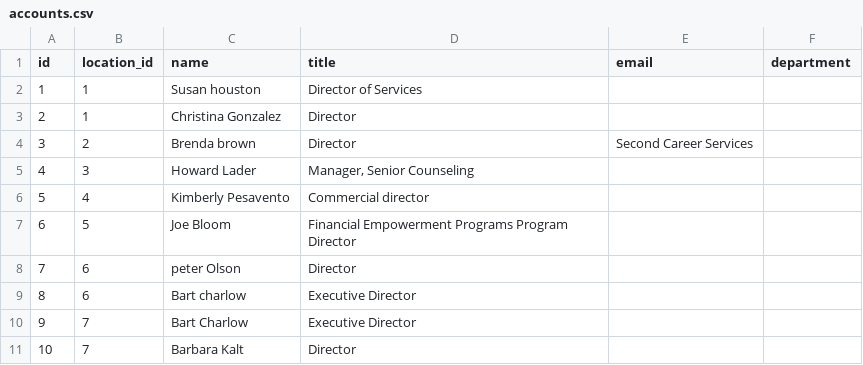
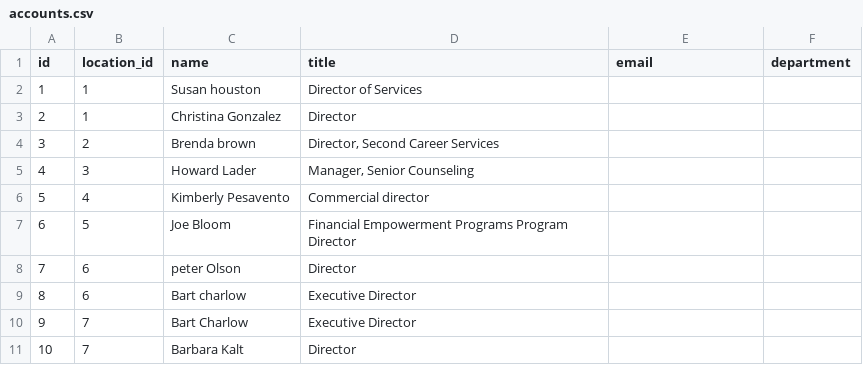
Before and after one commit to Lashchuck/Employee-account-normalizer, a CSV file: accounts.csv, drawn as a sheet; only a part is shown.

Commit message:
Update task1

```diff
--- a/accounts.csv
+++ b/accounts.csv
@@ -3,3 +3,3 @@ id,location_id,name,title,email,department
 2,1,Christina Gonzalez,Director,,
-3,2,Brenda brown,Director, Second Career Services,,
+3,2,Brenda brown,"Director, Second Career Services",,
 4,3,Howard Lader,"Manager, Senior Counseling",,
```
